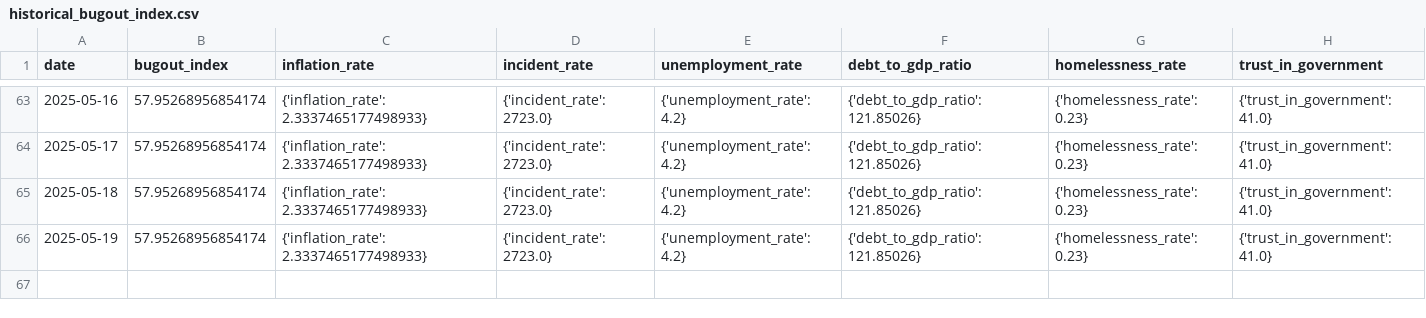
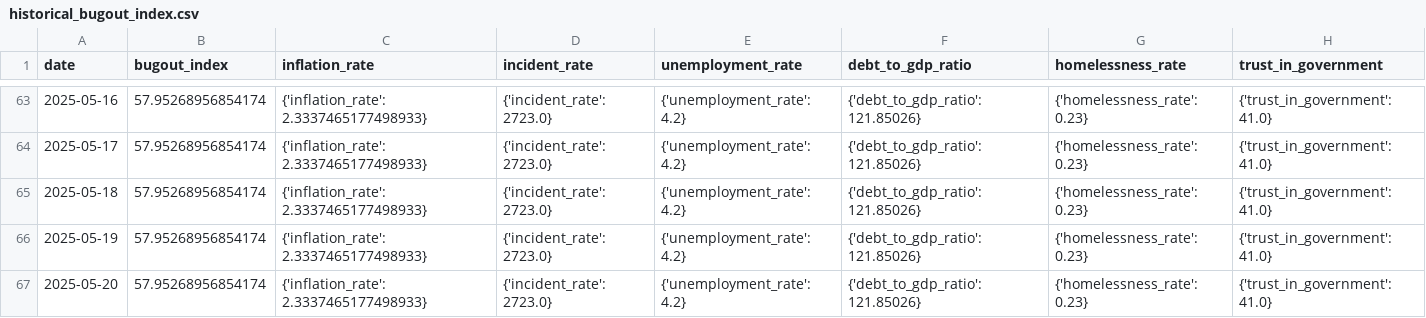
Before and after one commit to adammontville/bugoutindex, a CSV file: runtime/data/historical_bugout_index.csv, drawn as a sheet; only a part is shown, gaps mark what is left out; the diff names each change by its address in the sheet, - before the commit and + after, or states it on an @@ line.

Commit message:
Automated daily update - 2025-05-21

```diff
--- a/runtime/data/historical_bugout_index.csv
+++ b/runtime/data/historical_bugout_index.csv
+row 67: 2025-05-20 | 57.95268956854174 | {'inflation_rate': 2.3337465177498933} | {'incident_rate': 2723.0} | {'unemployment_rate': 4.2} | {'debt_to_gdp_ratio': 121.85026} | {'homelessness_rate': 0.23} | {'trust_in_government': 41.0}
```
